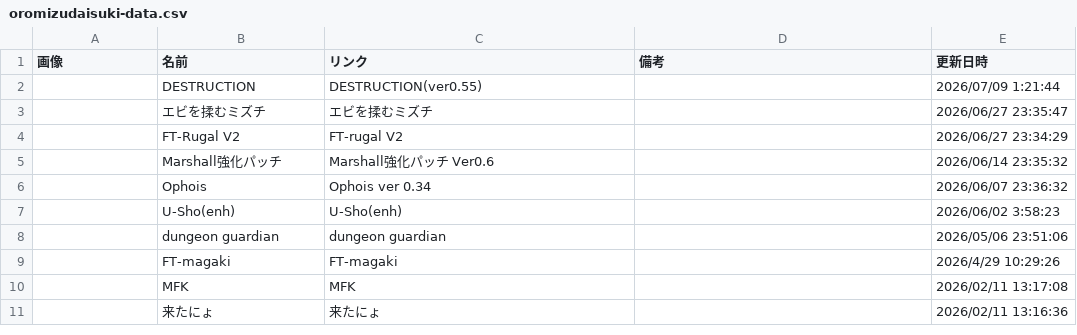
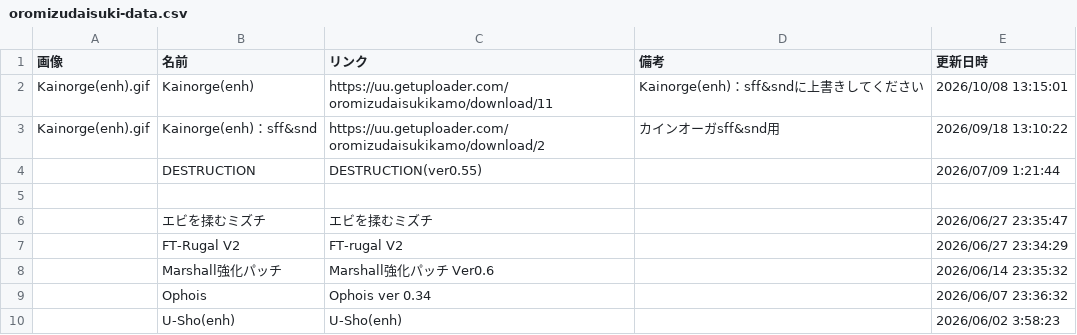
Before and after one commit to mugenjd/list, a CSV file: oromizudaisuki-data.csv, drawn as a sheet; only a part is shown; the shorter side is filled out with more unchanged rows; the diff names each change by its address in the sheet, - before the commit and + after, or states it on an @@ line.

Commit message:
Update oromizudaisuki-data.csv

```diff
--- a/oromizudaisuki-data.csv
+++ b/oromizudaisuki-data.csv
+row 2: Kainorge(enh).gif | Kainorge(enh) | https://uu.getuploader.com/oromizudaisukikamo/download/11 | Kainorge(enh)：sff&sndに上書きしてください | 2026/10/08 13:15:01
+row 3: Kainorge(enh).gif | Kainorge(enh)：sff&snd | https://uu.getuploader.com/oromizudaisukikamo/download/2 | カインオーガsff&snd用 | 2026/09/18 13:10:22
+row 5: (empty)
```
